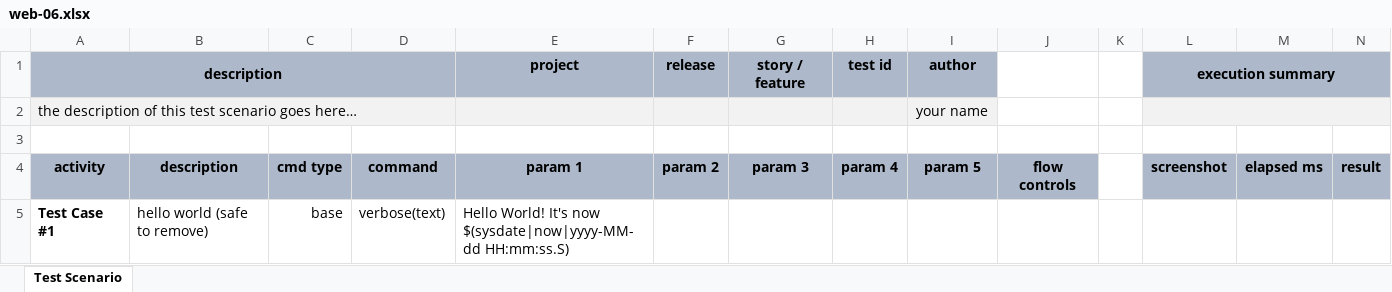
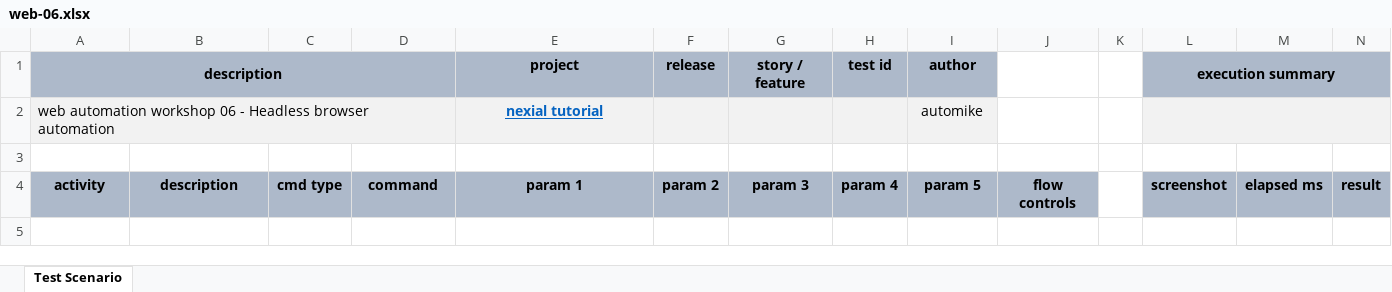
Before and after one commit to nexiality/tutorials, an Excel workbook: artifact/script/web-06.xlsx, sheet Test Scenario, drawn as a sheet; only a part is shown; values as stored, in another font and other column widths than the file's, no borders; conditional formats not drawn; removed rows and columns are numbered as before the commit, all else as after; rows hold the shown columns only; the diff names each change by its address in the sheet, - before the commit and + after, or states it on an @@ line.

```diff
--- a/artifact/script/web-06.xlsx (sheet Test Scenario)
+++ b/artifact/script/web-06.xlsx (sheet Test Scenario)
-row 2: the description of this test scenario goes here… |  |  |  |  |  |  |  | your name
+row 2: web automation workshop 06 - Headless browser automation |  |  |  | nexial tutorial |  |  |  | automike
-row 5: Test Case #1 | hello world (safe to remove) | base | verbose(text) | Hello World! It's now $(sysdate|now|yyyy-MM-dd HH:mm:ss.S)
```
Also changed, not shown: artifact/script/web-02.xlsx, artifact/script/web-03.xlsx, 28 other files.
